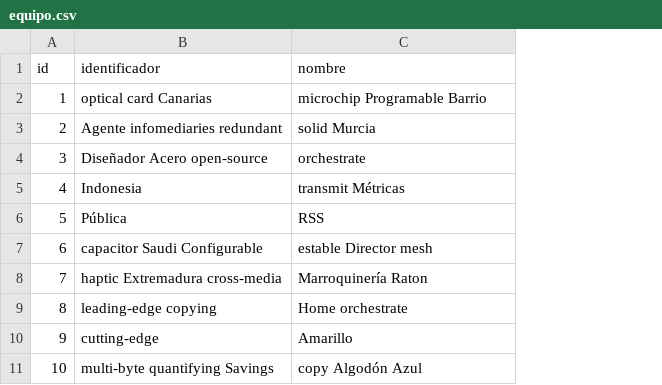
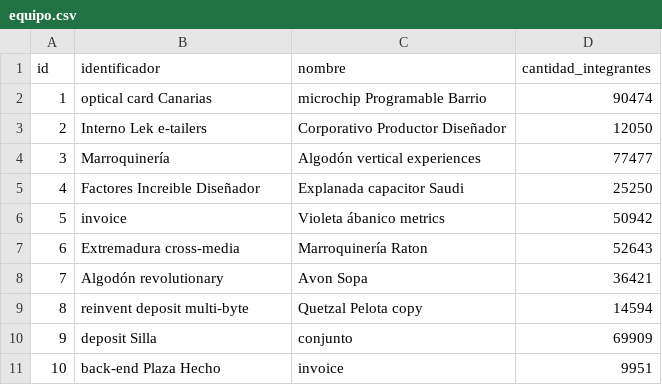
Before and after one commit to nicolasgabarron/gymkanapp, a CSV file: api/src/main/resources/config/liquibase/fake-data/equipo.csv, drawn as a sheet; the diff names each change by its address in the sheet, - before the commit and + after, or states it on an @@ line.

Commit message:
Implement 'Cantidad de Integrantes' field in Backend

```diff
--- a/api/src/main/resources/config/liquibase/fake-data/equipo.csv
+++ b/api/src/main/resources/config/liquibase/fake-data/equipo.csv
+column D (cantidad_integrantes), rows 2-11: 90474 | 12050 | 77477 | 25250 | 50942 | 52643 | 36421 | 14594 | 69909 | 9951
-B3 (identificador): Agente infomediaries redundant
+B3 (identificador): Interno Lek e-tailers
-C3 (nombre): solid Murcia
+C3 (nombre): Corporativo Productor Diseñador
-B4 (identificador): Diseñador Acero open-source
+B4 (identificador): Marroquinería
-C4 (nombre): orchestrate
+C4 (nombre): Algodón vertical experiences
-B5 (identificador): Indonesia
+B5 (identificador): Factores Increible Diseñador
-C5 (nombre): transmit Métricas
+C5 (nombre): Explanada capacitor Saudi
-B6 (identificador): Pública
+B6 (identificador): invoice
-C6 (nombre): RSS
+C6 (nombre): Violeta ábanico metrics
-B7 (identificador): capacitor Saudi Configurable
+B7 (identificador): Extremadura cross-media
-C7 (nombre): estable Director mesh
+C7 (nombre): Marroquinería Raton
-B8 (identificador): haptic Extremadura cross-media
+B8 (identificador): Algodón revolutionary
-C8 (nombre): Marroquinería Raton
+C8 (nombre): Avon Sopa
-B9 (identificador): leading-edge copying
+B9 (identificador): reinvent deposit multi-byte
-C9 (nombre): Home orchestrate
+C9 (nombre): Quetzal Pelota copy
-B10 (identificador): cutting-edge
+B10 (identificador): deposit Silla
-C10 (nombre): Amarillo
+C10 (nombre): conjunto
-B11 (identificador): multi-byte quantifying Savings
+B11 (identificador): back-end Plaza Hecho
-C11 (nombre): copy Algodón Azul
+C11 (nombre): invoice
```
Also changed, not shown: 9 other files.
